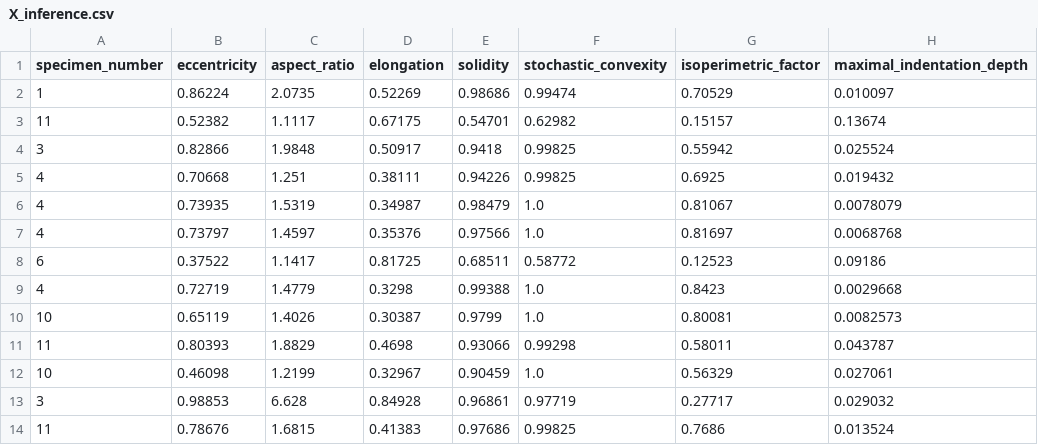
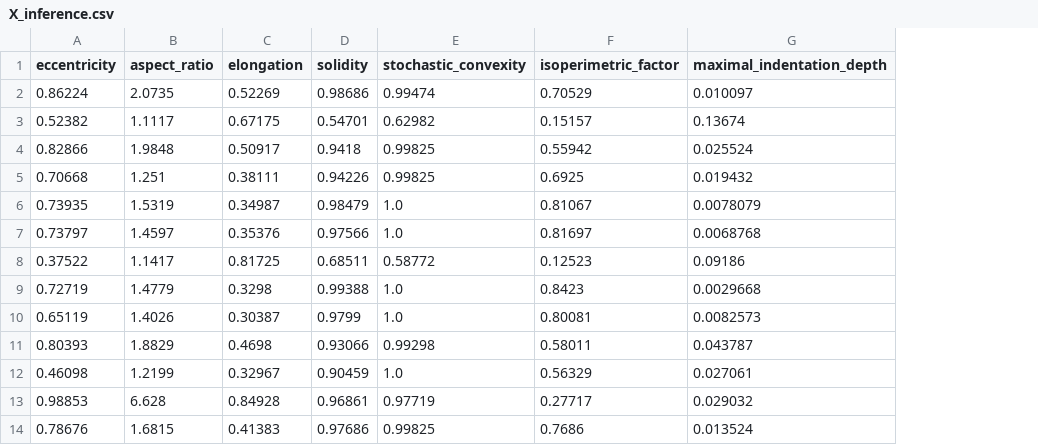
Before and after one commit to gusseppe/smartdeploy, a CSV file: notebooks/tutorial/tabular/inference/online/artifacts/X_inference.csv, drawn as a sheet; only a part is shown; the diff names each change by its address in the sheet, - before the commit and + after, or states it on an @@ line.

```diff
--- a/notebooks/tutorial/tabular/inference/online/artifacts/X_inference.csv
+++ b/notebooks/tutorial/tabular/inference/online/artifacts/X_inference.csv
-column A (specimen_number), rows 2-14: 1 | 11 | 3 | 4 | 4 | 4 | 6 | 4 | 10 | 11 | 10 | 3 | 11
```
Also changed, not shown: 47 other files.
